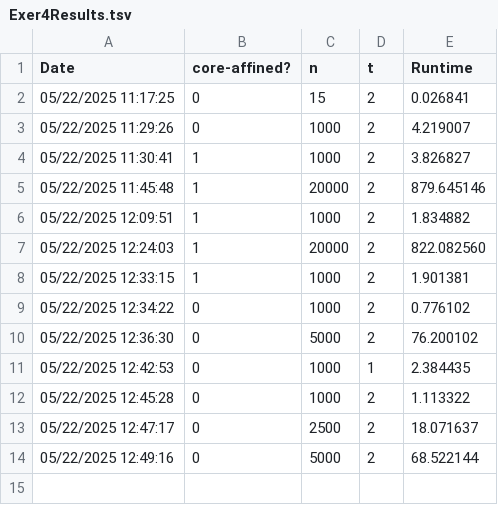
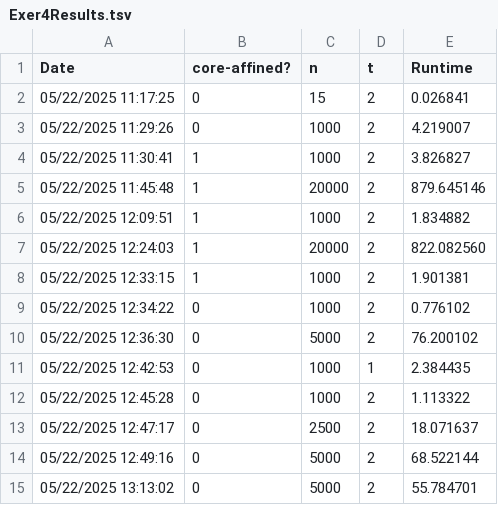
Before and after one commit to jakiebravarian/cmsc180-lab04, a TSV file: util/Exer4Results.tsv, drawn as a sheet.

```diff
--- a/util/Exer4Results.tsv
+++ b/util/Exer4Results.tsv
@@ -14 +14,2 @@ Date	core-affined?	n	t	Runtime
 05/22/2025 12:49:16	0	5000	2	68.522144
+05/22/2025 13:13:02	0	5000	2	55.784701
```
Also changed, not shown: 6 other files.
